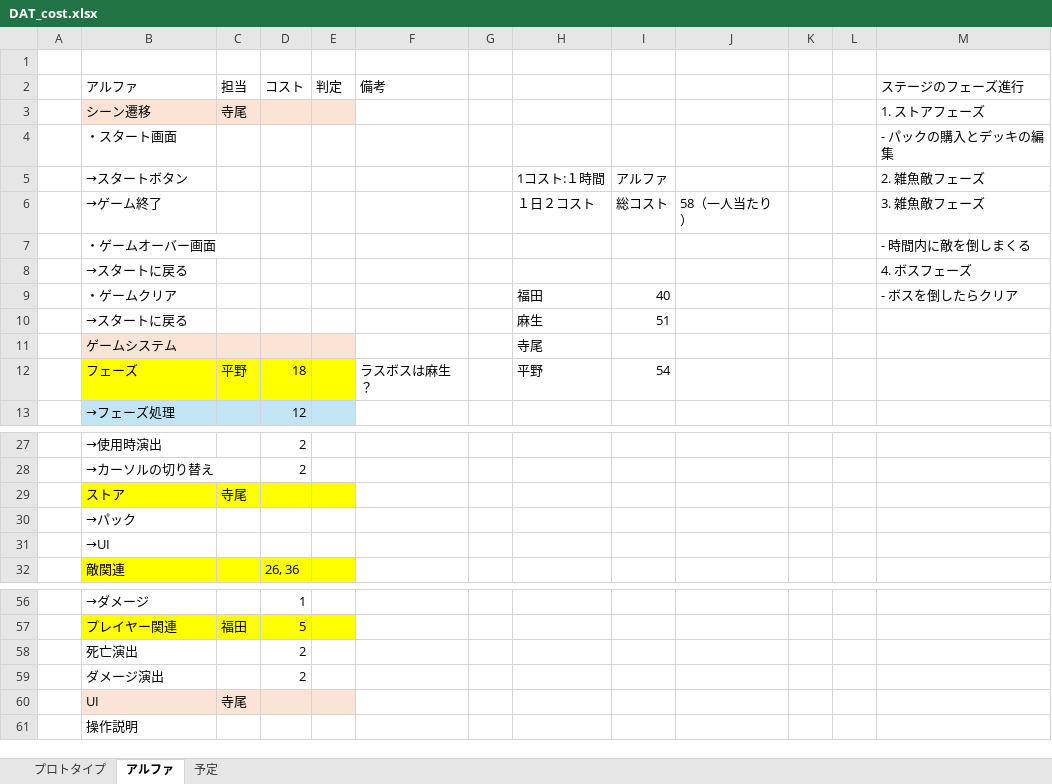
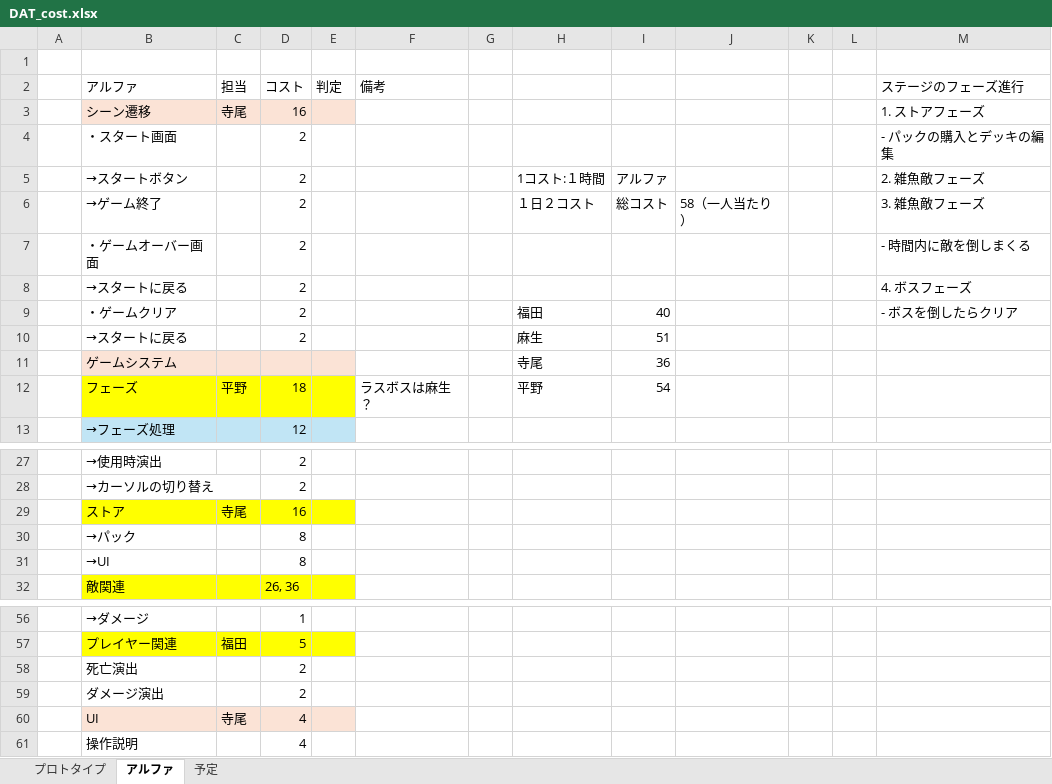
Before and after one commit to asohiroto/http_team, an Excel workbook: DAT_cost.xlsx, sheet アルファ, drawn as a sheet; only a part is shown, gaps mark what is left out; values as stored, in another font and other column widths than the file's, no borders; the diff names each change by its address in the sheet, - before the commit and + after, or states it on an @@ line.

Commit message:
寺尾コスト入力

```diff
--- a/DAT_cost.xlsx (sheet アルファ)
+++ b/DAT_cost.xlsx (sheet アルファ)
-D3 (コスト): (empty)
+D3 (コスト): 16
-D4:D10 (コスト): (empty)
+D4:D10 (コスト): 2
-I11: (empty)
+I11: 36
-D29 (コスト): (empty)
+D29 (コスト): 16
-D30:D31 (コスト): (empty)
+D30:D31 (コスト): 8
-D60:D61 (コスト): (empty)
+D60:D61 (コスト): 4
```
